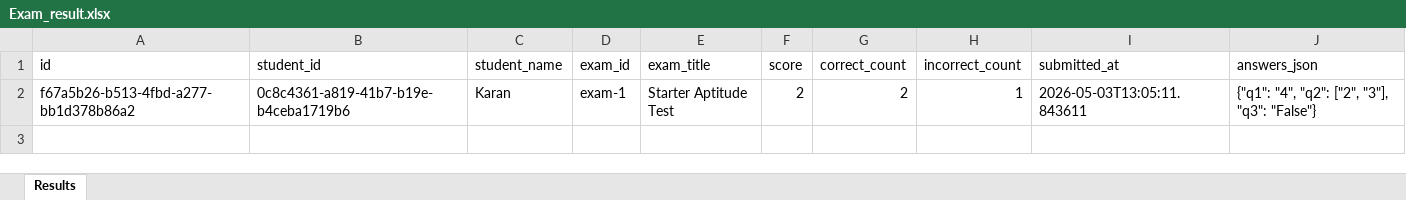
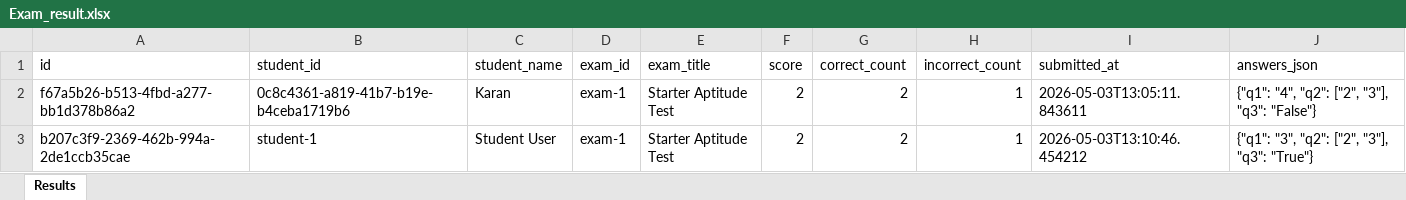
Before and after one commit to thakurrashmik/Bvoc_Entrance_Exam, an Excel workbook: Exam_result.xlsx, sheet Results, drawn as a sheet; values as stored, in another font and other column widths than the file's, no borders; the diff names each change by its address in the sheet, - before the commit and + after, or states it on an @@ line.

Commit message:
Update exam results and portal data files

```diff
--- a/Exam_result.xlsx (sheet Results)
+++ b/Exam_result.xlsx (sheet Results)
+row 3: b207c3f9-2369-462b-994a-2de1ccb35cae | student-1 | Student User | exam-1 | Starter Aptitude Test | 2 | 2 | 1 | 2026-05-03T13:10:46.454212 | {"q1": "3", "q2": ["2", "3"], "q3": "True"}
```
Also changed, not shown: data/exam_portal.xlsx.
